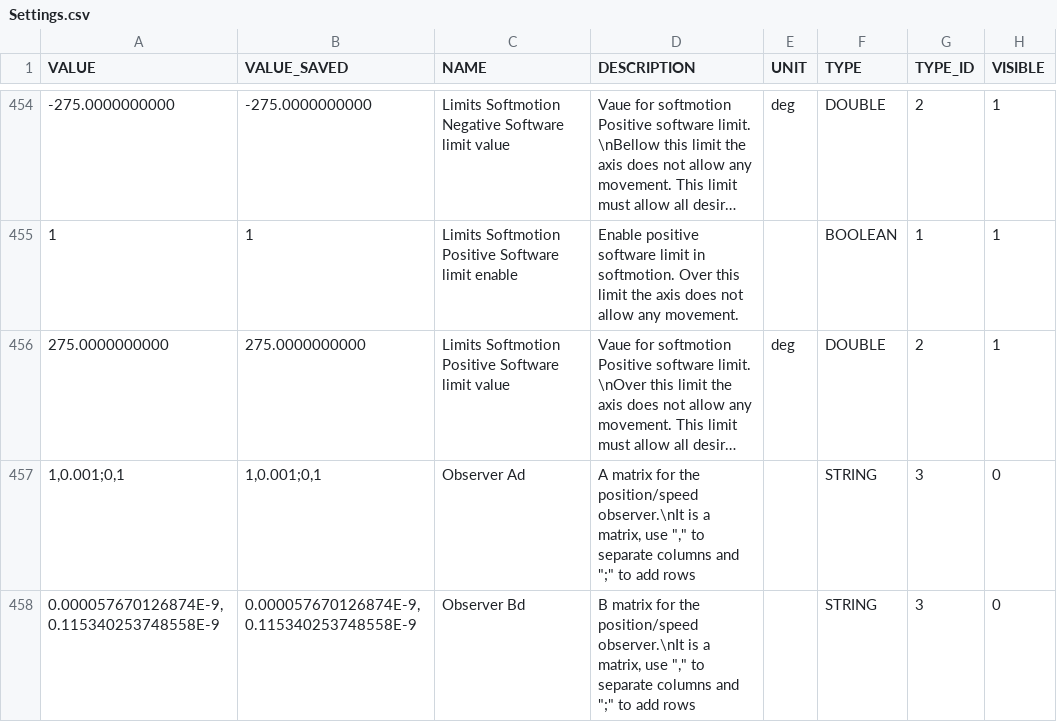
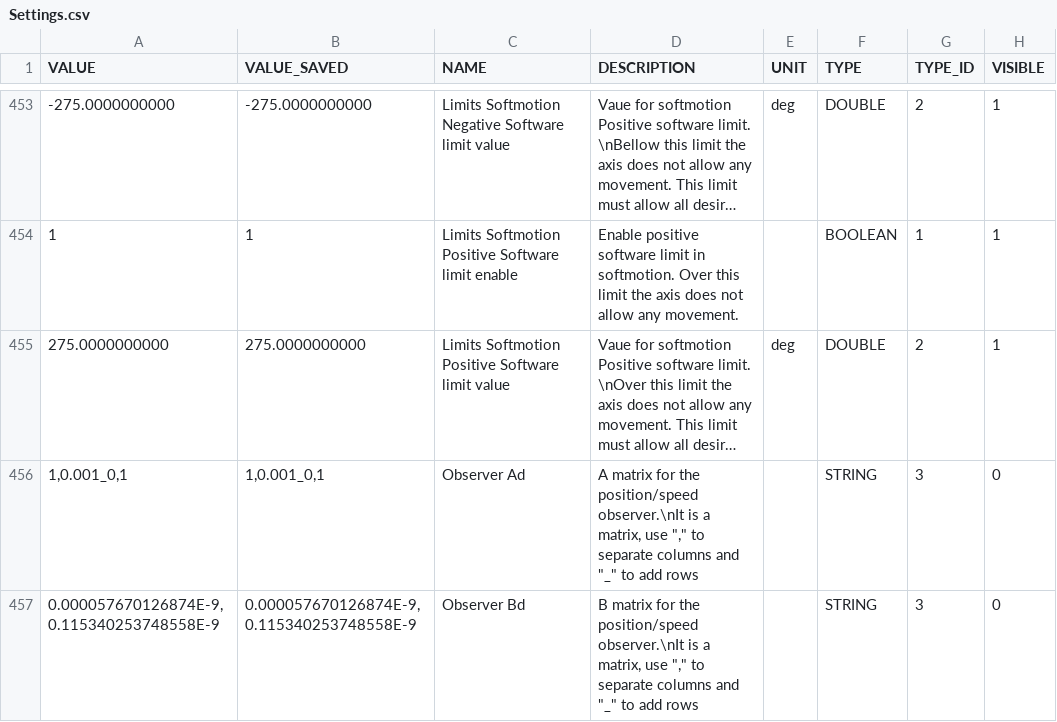
Before and after one commit to lsst-ts/ts_llconfig_mtcs, a CSV file: MTMount/Settings.csv, drawn as a sheet; only a part is shown, gaps mark what is left out; long unchanged cells end in …; addresses are those after the commit; the diff covers the shown part only; the diff names each change by its address in the sheet, - before the commit and + after, or states it on an @@ line.

```diff
--- a/MTMount/Settings.csv
+++ b/MTMount/Settings.csv
-A456 (VALUE): 1,0.001;0,1
+A456 (VALUE): 1,0.001_0,1
-B456 (VALUE_SAVED): 1,0.001;0,1
+B456 (VALUE_SAVED): 1,0.001_0,1
-D456 (DESCRIPTION): …columns and ";" to add…
+D456 (DESCRIPTION): …columns and "_" to add…
-D457 (DESCRIPTION): …columns and ";" to add…
+D457 (DESCRIPTION): …columns and "_" to add…
```
Also changed, not shown: 2 removed rows and 9 edited cells elsewhere in this file.
